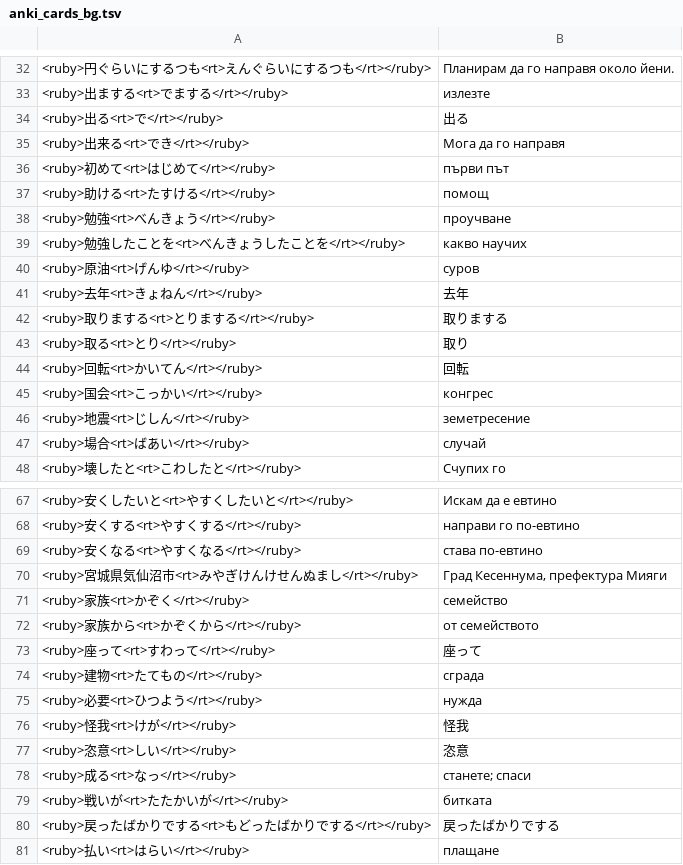
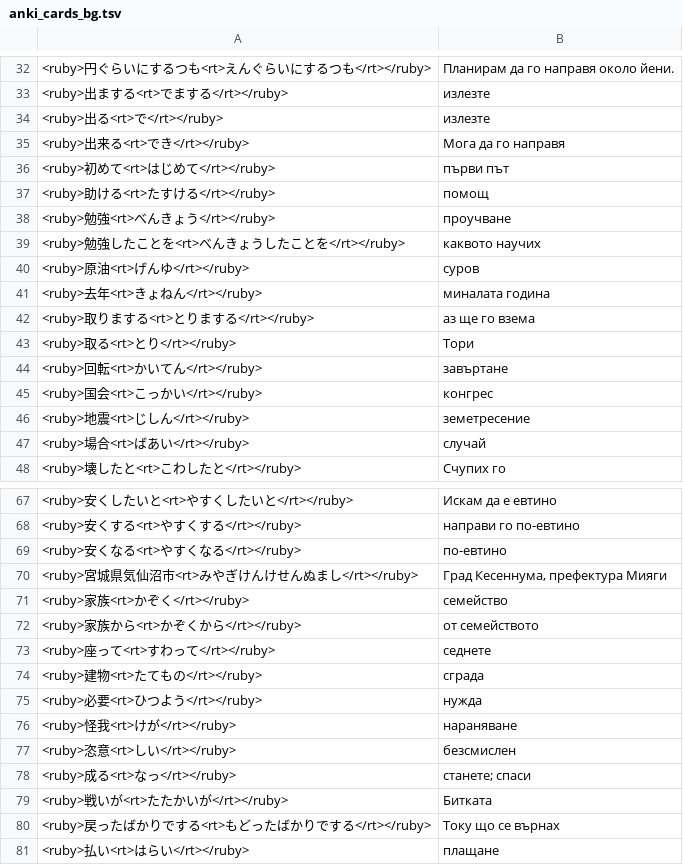
Before and after one commit to vebaev/NHK, a TSV file: docs/anki_cards_bg.tsv, drawn as a sheet; only a part is shown, gaps mark what is left out; the diff covers the shown part only.

```diff
--- a/docs/anki_cards_bg.tsv
+++ b/docs/anki_cards_bg.tsv
@@ -33,3 +33,3 @@
 <ruby>出まする<rt>でまする</rt></ruby>	излезте
-<ruby>出る<rt>で</rt></ruby>	出る
+<ruby>出る<rt>で</rt></ruby>	излезте
 <ruby>出来る<rt>でき</rt></ruby>	Мога да го направя
@@ -38,8 +38,8 @@
 <ruby>勉強<rt>べんきょう</rt></ruby>	проучване
-<ruby>勉強したことを<rt>べんきょうしたことを</rt></ruby>	какво научих
+<ruby>勉強したことを<rt>べんきょうしたことを</rt></ruby>	каквото научих
 <ruby>原油<rt>げんゆ</rt></ruby>	суров
-<ruby>去年<rt>きょねん</rt></ruby>	去年
-<ruby>取りまする<rt>とりまする</rt></ruby>	取りまする
-<ruby>取る<rt>とり</rt></ruby>	取り
-<ruby>回転<rt>かいてん</rt></ruby>	回転
+<ruby>去年<rt>きょねん</rt></ruby>	миналата година
+<ruby>取りまする<rt>とりまする</rt></ruby>	аз ще го взема
+<ruby>取る<rt>とり</rt></ruby>	Тори
+<ruby>回転<rt>かいてん</rt></ruby>	завъртане
 <ruby>国会<rt>こっかい</rt></ruby>	конгрес
@@ -68,3 +68,3 @@
 <ruby>安くする<rt>やすくする</rt></ruby>	направи го по-евтино
-<ruby>安くなる<rt>やすくなる</rt></ruby>	става по-евтино
+<ruby>安くなる<rt>やすくなる</rt></ruby>	по-евтино
 <ruby>宮城県気仙沼市<rt>みやぎけんけせんぬまし</rt></ruby>	Град Кесеннума, префектура Мияги
@@ -72,10 +72,10 @@
 <ruby>家族から<rt>かぞくから</rt></ruby>	от семейството
-<ruby>座って<rt>すわって</rt></ruby>	座って
+<ruby>座って<rt>すわって</rt></ruby>	седнете
 <ruby>建物<rt>たてもの</rt></ruby>	сграда
 <ruby>必要<rt>ひつよう</rt></ruby>	нужда
-<ruby>怪我<rt>けが</rt></ruby>	怪我
-<ruby>恣意<rt>しい</rt></ruby>	恣意
+<ruby>怪我<rt>けが</rt></ruby>	нараняване
+<ruby>恣意<rt>しい</rt></ruby>	безсмислен
 <ruby>成る<rt>なっ</rt></ruby>	станете; спаси
-<ruby>戦いが<rt>たたかいが</rt></ruby>	битката
-<ruby>戻ったばかりでする<rt>もどったばかりでする</rt></ruby>	戻ったばかりでする
+<ruby>戦いが<rt>たたかいが</rt></ruby>	Битката
+<ruby>戻ったばかりでする<rt>もどったばかりでする</rt></ruby>	Току що се върнах
 <ruby>払い<rt>はらい</rt></ruby>	плащане
```
Also changed, not shown: 1 removed row and 16 edited cells elsewhere in this file, docs/anki_cards_en.tsv, 5 other files.
